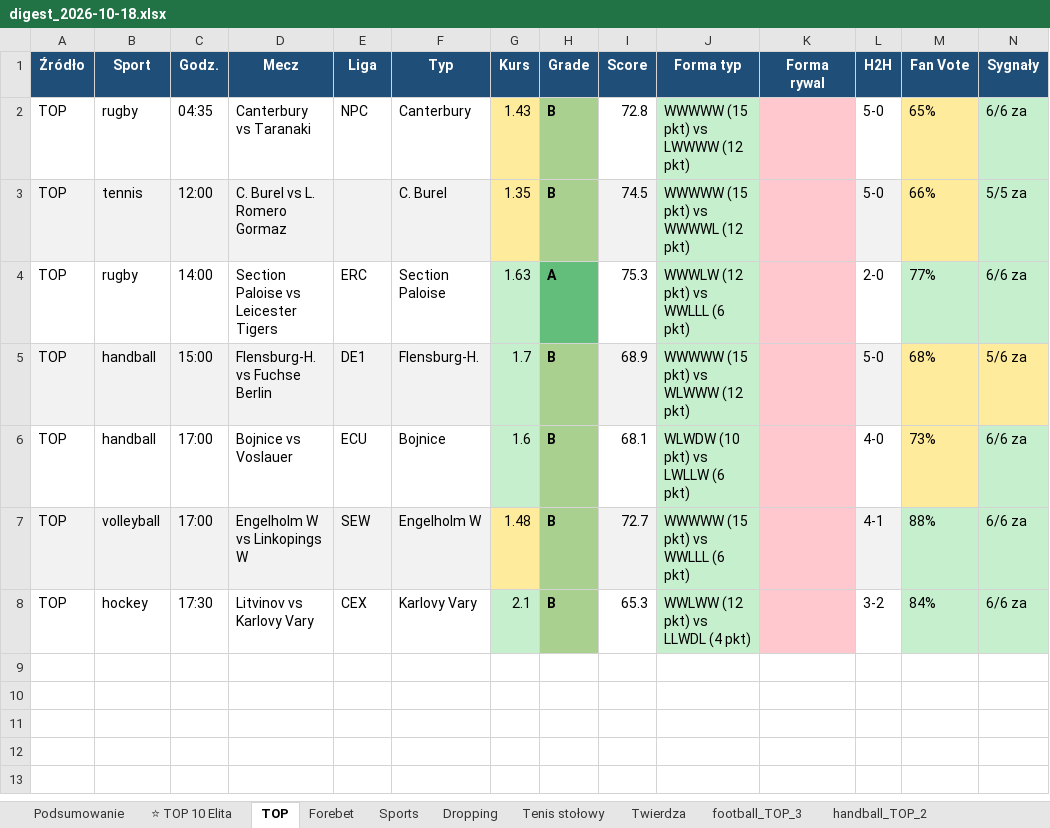
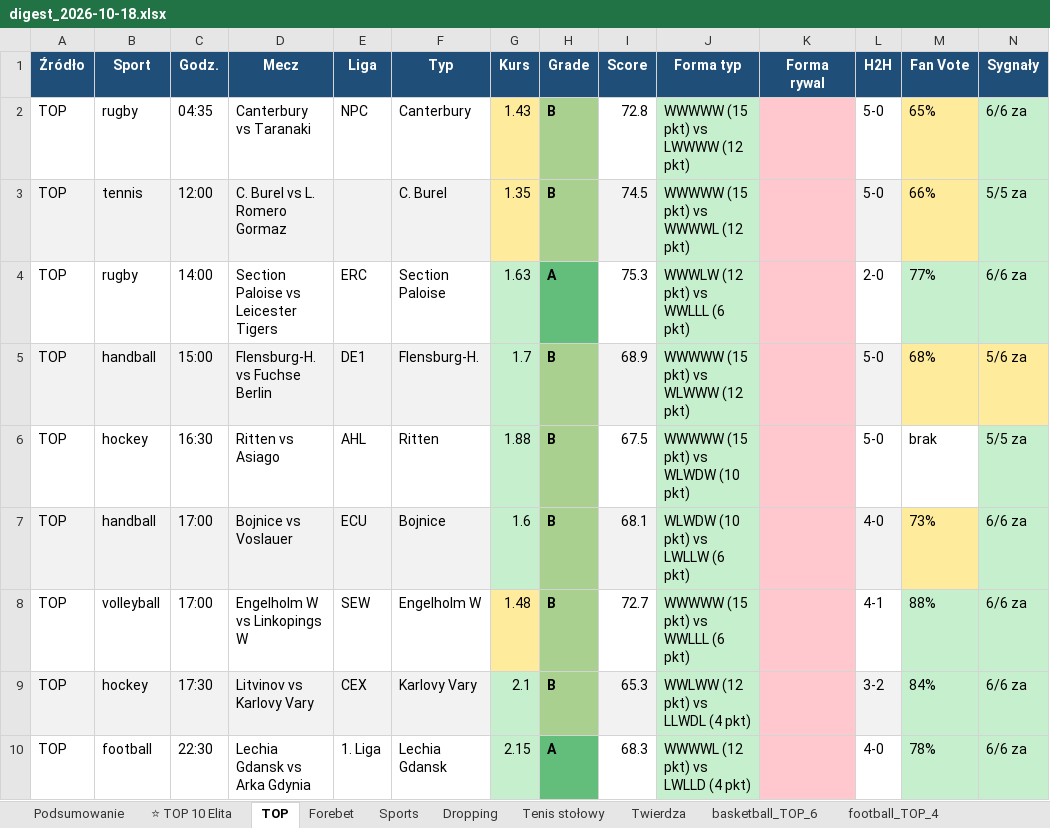
Before and after one commit to JKM872/zapasowy1903138-2, an Excel workbook: results/digest_2026-10-18.xlsx, sheet TOP, drawn as a sheet; values as stored, in another font and other column widths than the file's, no borders; addresses are those after the commit; the diff names each change by its address in the sheet, - before the commit and + after, or states it on an @@ line.

```diff
--- a/results/digest_2026-10-18.xlsx (sheet TOP)
+++ b/results/digest_2026-10-18.xlsx (sheet TOP)
-sheet tab: football_TOP_3
+sheet tab: basketball_TOP_6
+sheet tab: football_TOP_4
+row 6: TOP | hockey | 16:30 | Ritten vs Asiago | AHL | Ritten | 1.88 | B | 67.5 | WWWWW (15 pkt) vs WLWDW (10 pkt) |  | 5-0 | brak | 5/5 za
-A7:F7 fill: none
+A7:F7 fill: #F2F2F2
-I7 fill: none
+I7 fill: #F2F2F2
-L7 fill: none
+L7 fill: #F2F2F2
-A8:F8 fill: #F2F2F2
+A8:F8 fill: none
-I8 fill: #F2F2F2
+I8 fill: none
-L8 fill: #F2F2F2
+L8 fill: none
-A9:F9 fill: none
+A9:F9 fill: #F2F2F2
-I9 fill: none
+I9 fill: #F2F2F2
-L9 fill: none
+L9 fill: #F2F2F2
+row 10: TOP | football | 22:30 | Lechia Gdansk vs Arka Gdynia | 1. Liga | Lechia Gdansk | 2.15 | A | 68.3 | WWWWL (12 pkt) vs LWLLD (4 pkt) |  | 4-0 | 78% | 6/6 za
```
Also changed, not shown: sheet Tenis stołowy, sheet Forebet, sheet Sports, sheet basketball_TOP_6, sheet Twierdza, sheet ⭐ TOP 10 Elita, 2 more sheets, other sheet tabs, 1 other file.
